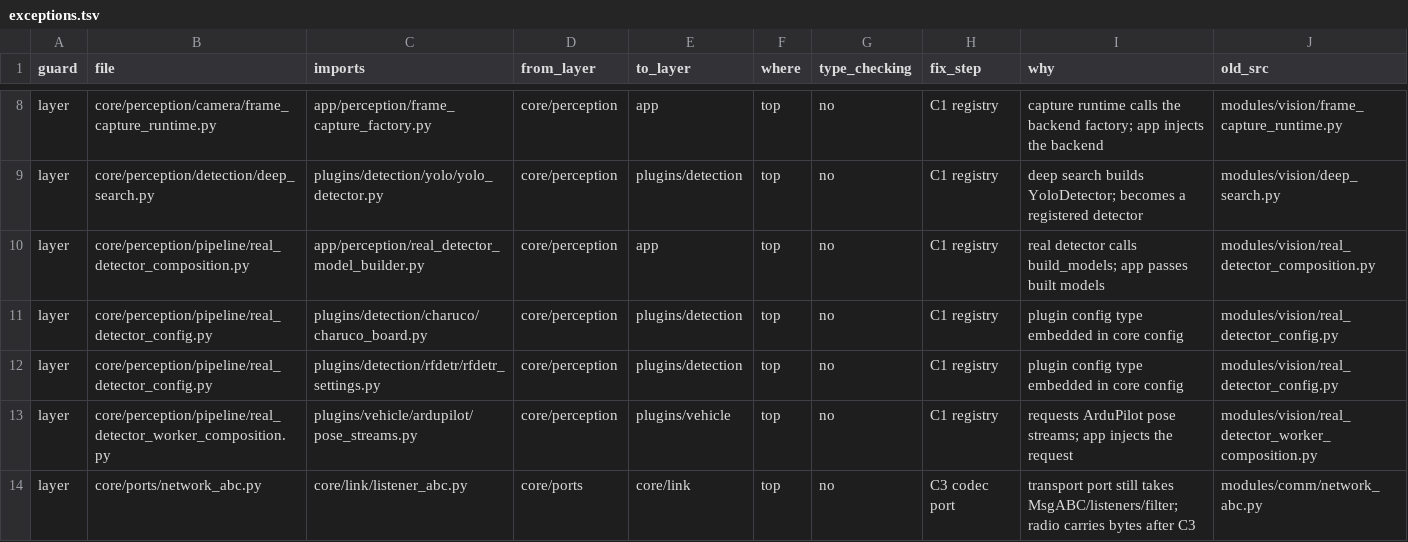
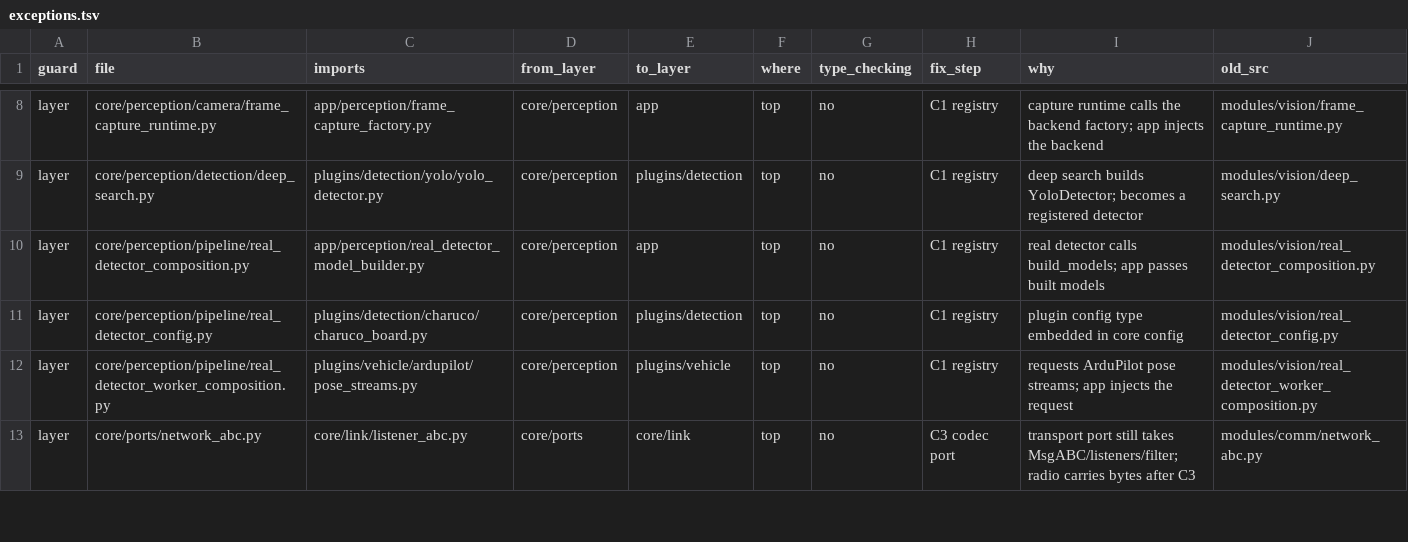
Before and after one commit to gartfeo/navpy_ref1, a TSV file: docs/design/step1/exceptions.tsv, drawn as a sheet; only a part is shown, gaps mark what is left out; the diff names each change by its address in the sheet, - before the commit and + after, or states it on an @@ line.

```diff
--- a/docs/design/step1/exceptions.tsv
+++ b/docs/design/step1/exceptions.tsv
-row 12: layer | core/perception/pipeline/real_detector_config.py | plugins/detection/rfdetr/rfdetr_settings.py | core/perception | plugins/detection | top | no | C1 registry | plugin config type embedded in core config | modules/vision/real_detector_config.py
```
Also changed, not shown: 2 other files.
